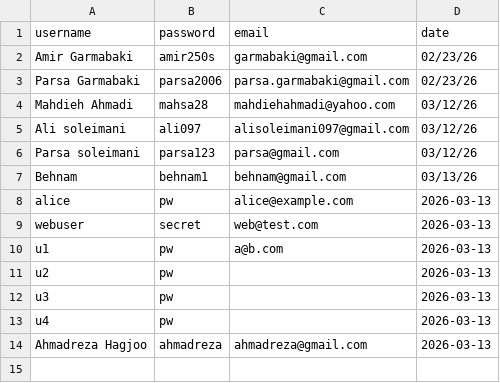
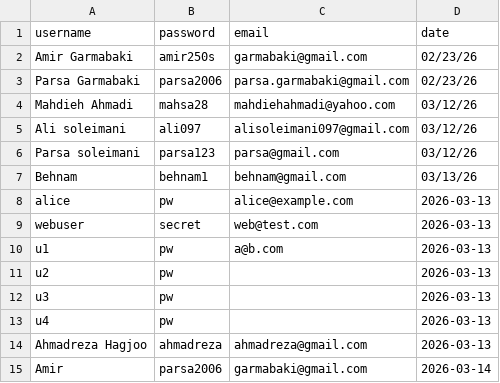
Before and after one commit to parsagarmabaki-byte/CS50_Python_Final_Project, a CSV file: csv_files/Accounts.csv, drawn as a sheet; the diff names each change by its address in the sheet, - before the commit and + after, or states it on an @@ line.

Commit message:
feat: add account deletion and historical prices features

```diff
--- a/csv_files/Accounts.csv
+++ b/csv_files/Accounts.csv
+row 15: Amir | parsa2006 | garmabaki@gmail.com | 2026-03-14
```
Also changed, not shown: 7 other files.
